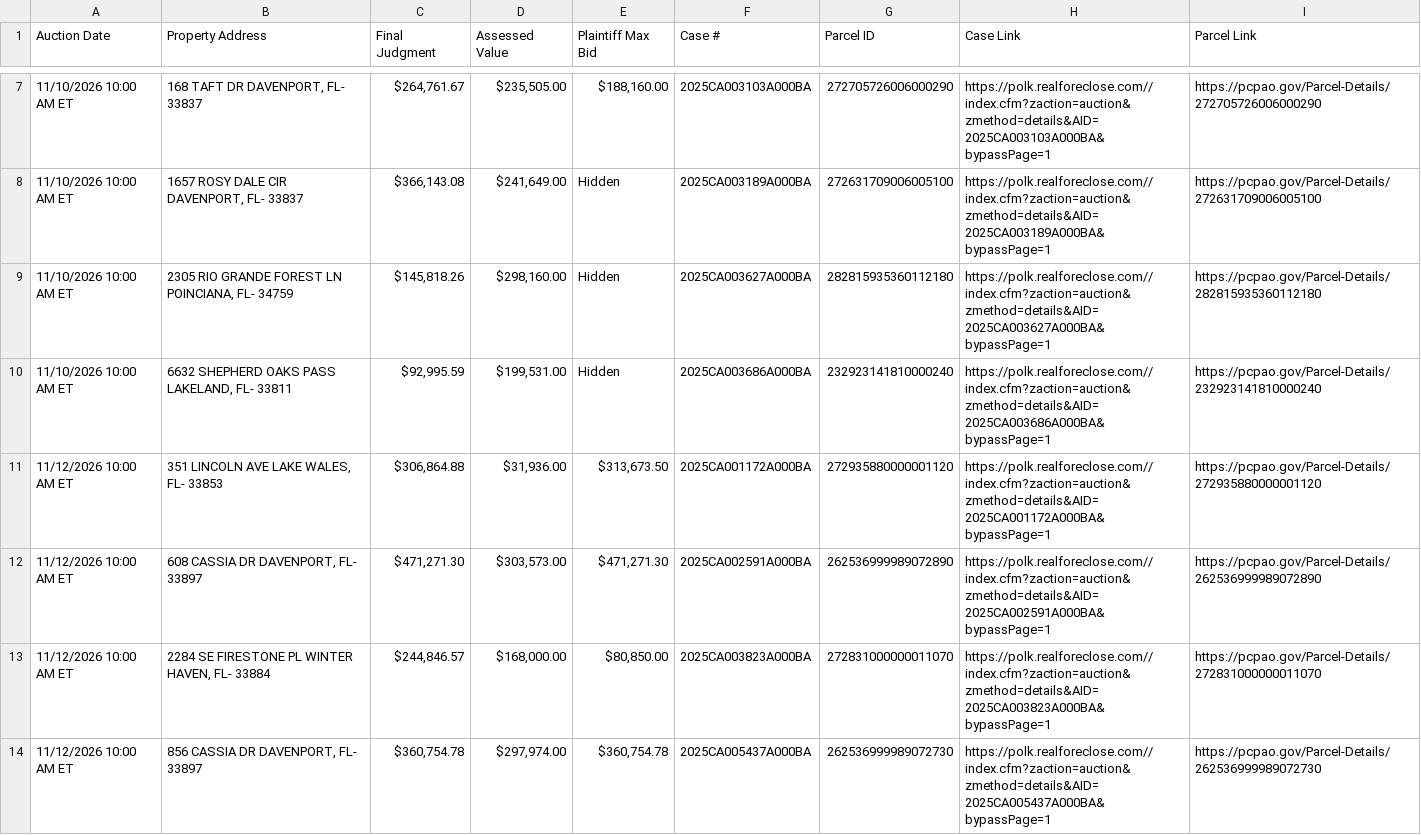
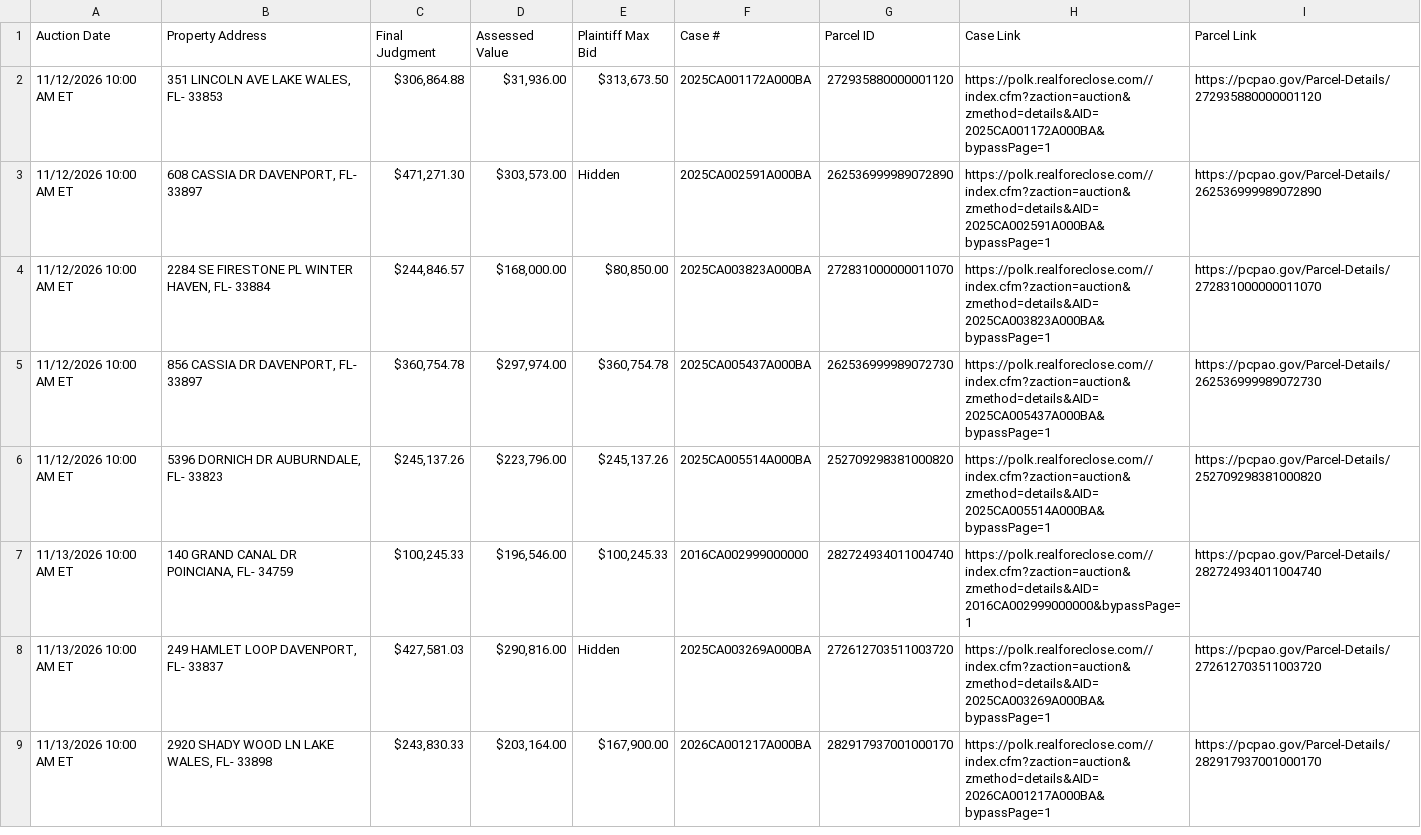
Before and after one commit to figlesias7/realforeclose-polk, a CSV file: data/active_foreclosures.csv, drawn as a sheet; only a part is shown, gaps mark what is left out; the shorter side is filled out with more unchanged rows; the diff covers the shown part only.

```diff
--- a/data/active_foreclosures.csv
+++ b/data/active_foreclosures.csv
@@ -7,7 +2,3 @@ Auction Date,Property Address,Final Judgment,Assessed Value,Plaintiff Max Bid,Ca
-11/10/2026 10:00 AM ET,"168 TAFT DR DAVENPORT, FL- 33837","$264,761.67","$235,505.00","$188,160.00",2025CA003103A000BA,272705726006000290,https://polk.realforeclose.com//index.cfm?zaction=auction&zmethod=details&AID=2025CA003103A000BA&bypassPage=1,https://pcpao.gov/Parcel-Details/272705726006000290
-11/10/2026 10:00 AM ET,"1657 ROSY DALE CIR DAVENPORT, FL- 33837","$366,143.08","$241,649.00",Hidden,2025CA003189A000BA,272631709006005100,https://polk.realforeclose.com//index.cfm?zaction=auction&zmethod=details&AID=2025CA003189A000BA&bypassPage=1,https://pcpao.gov/Parcel-Details/272631709006005100
-11/10/2026 10:00 AM ET,"2305 RIO GRANDE FOREST LN POINCIANA, FL- 34759","$145,818.26","$298,160.00",Hidden,2025CA003627A000BA,282815935360112180,https://polk.realforeclose.com//index.cfm?zaction=auction&zmethod=details&AID=2025CA003627A000BA&bypassPage=1,https://pcpao.gov/Parcel-Details/282815935360112180
-11/10/2026 10:00 AM ET,"6632 SHEPHERD OAKS PASS LAKELAND, FL- 33811","$92,995.59","$199,531.00",Hidden,2025CA003686A000BA,232923141810000240,https://polk.realforeclose.com//index.cfm?zaction=auction&zmethod=details&AID=2025CA003686A000BA&bypassPage=1,https://pcpao.gov/Parcel-Details/232923141810000240
 11/12/2026 10:00 AM ET,"351 LINCOLN AVE LAKE WALES, FL- 33853","$306,864.88","$31,936.00","$313,673.50",2025CA001172A000BA,272935880000001120,https://polk.realforeclose.com//index.cfm?zaction=auction&zmethod=details&AID=2025CA001172A000BA&bypassPage=1,https://pcpao.gov/Parcel-Details/272935880000001120
-11/12/2026 10:00 AM ET,"608 CASSIA DR DAVENPORT, FL- 33897","$471,271.30","$303,573.00","$471,271.30",2025CA002591A000BA,262536999989072890,https://polk.realforeclose.com//index.cfm?zaction=auction&zmethod=details&AID=2025CA002591A000BA&bypassPage=1,https://pcpao.gov/Parcel-Details/262536999989072890
+11/12/2026 10:00 AM ET,"608 CASSIA DR DAVENPORT, FL- 33897","$471,271.30","$303,573.00",Hidden,2025CA002591A000BA,262536999989072890,https://polk.realforeclose.com//index.cfm?zaction=auction&zmethod=details&AID=2025CA002591A000BA&bypassPage=1,https://pcpao.gov/Parcel-Details/262536999989072890
 11/12/2026 10:00 AM ET,"2284 SE FIRESTONE PL WINTER HAVEN, FL- 33884","$244,846.57","$168,000.00","$80,850.00",2025CA003823A000BA,272831000000011070,https://polk.realforeclose.com//index.cfm?zaction=auction&zmethod=details&AID=2025CA003823A000BA&bypassPage=1,https://pcpao.gov/Parcel-Details/272831000000011070
```
Also changed, not shown: 1 added row and 5 removed rows elsewhere in this file, data/all_seen.csv, data/event_log.csv, 3 other files.
